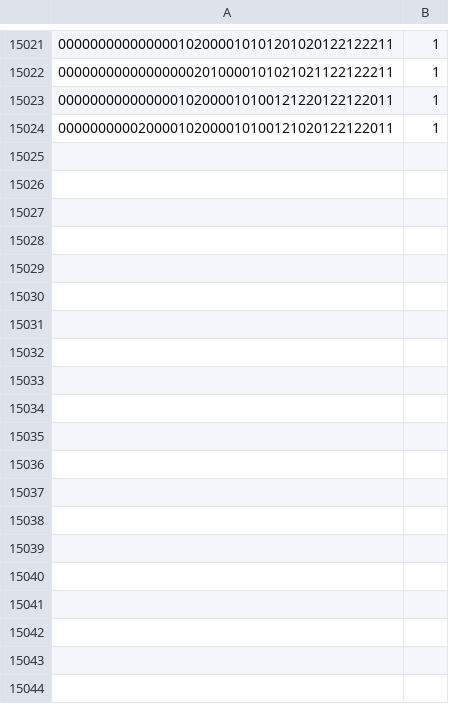
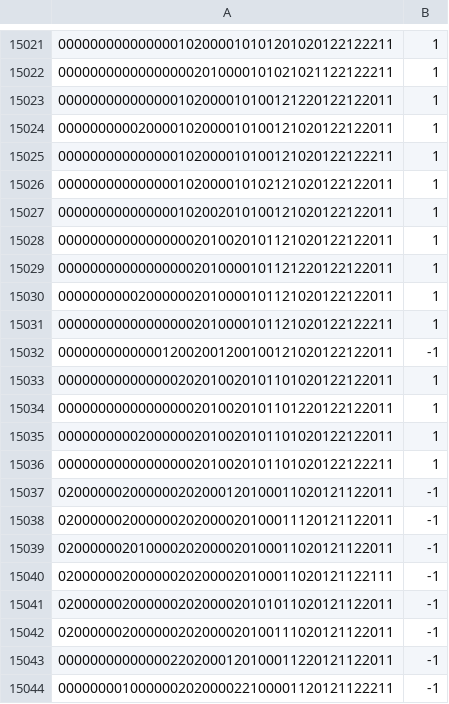
Before and after one commit to Maledetti/test-assignment-Alhoussein7, a CSV file: .csv/gameData.csv, drawn as a sheet; only a part is shown, gaps mark what is left out; the diff covers the shown part only; the diff names each change by its address in the sheet, - before the commit and + after, or states it on an @@ line.

```diff
--- a/.csv/gameData.csv
+++ b/.csv/gameData.csv
+row 15025: 000000000000000102000010100121020122122211 | 1
+row 15026: 000000000000000102000010102121020122122011 | 1
+row 15027: 000000000000000102002010100121020122122011 | 1
+row 15028: 000000000000000002010020101121020122122011 | 1
+row 15029: 000000000000000002010000101121220122122011 | 1
+row 15030: 000000000020000002010000101121020122122011 | 1
+row 15031: 000000000000000002010000101121020122122211 | 1
+row 15032: 000000000000012002001200100121020122122011 | -1
+row 15033: 000000000000000202010020101101020122122011 | 1
+row 15034: 000000000000000002010020101101220122122011 | 1
+row 15035: 000000000020000002010020101101020122122011 | 1
+row 15036: 000000000000000002010020101101020122122211 | 1
+row 15037: 020000002000000202000120100011020121122011 | -1
+row 15038: 020000002000000202000020100011120121122011 | -1
+row 15039: 020000002010000202000020100011020121122011 | -1
+row 15040: 020000002000000202000020100011020121122111 | -1
+row 15041: 020000002000000202000020101011020121122011 | -1
+row 15042: 020000002000000202000020100111020121122011 | -1
+row 15043: 000000000000002202000120100011220121122011 | -1
+row 15044: 000000001000000202000022100001120121122211 | -1
```
Also changed, not shown: 38 added rows elsewhere in this file.
